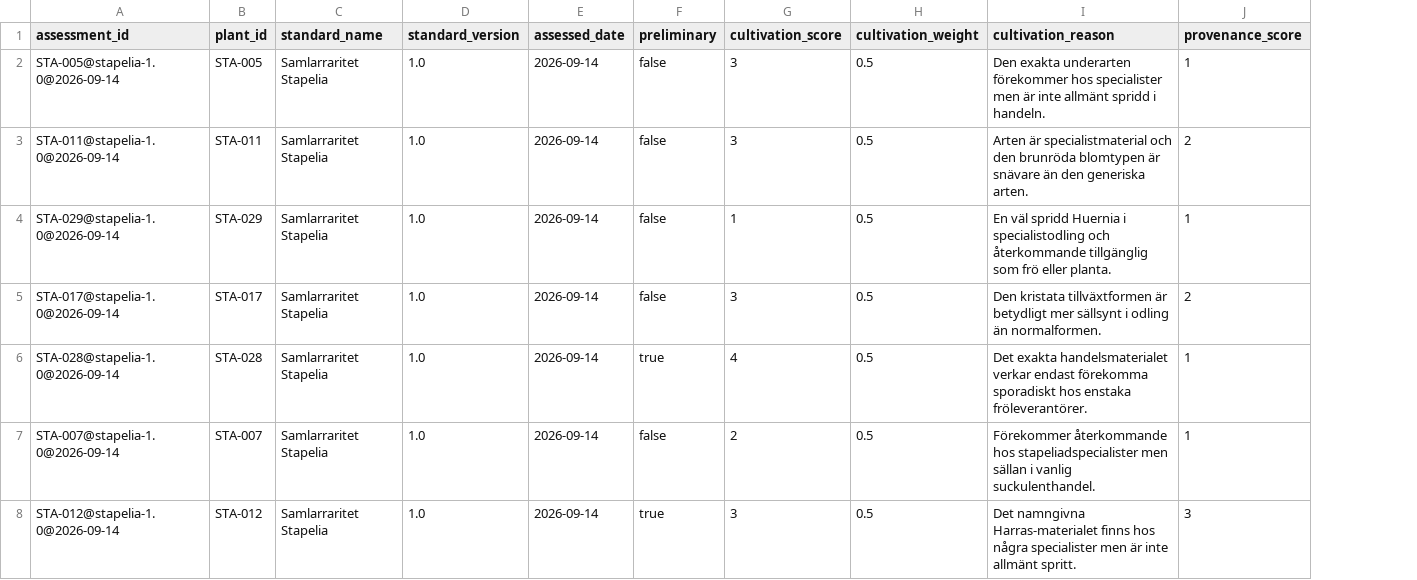
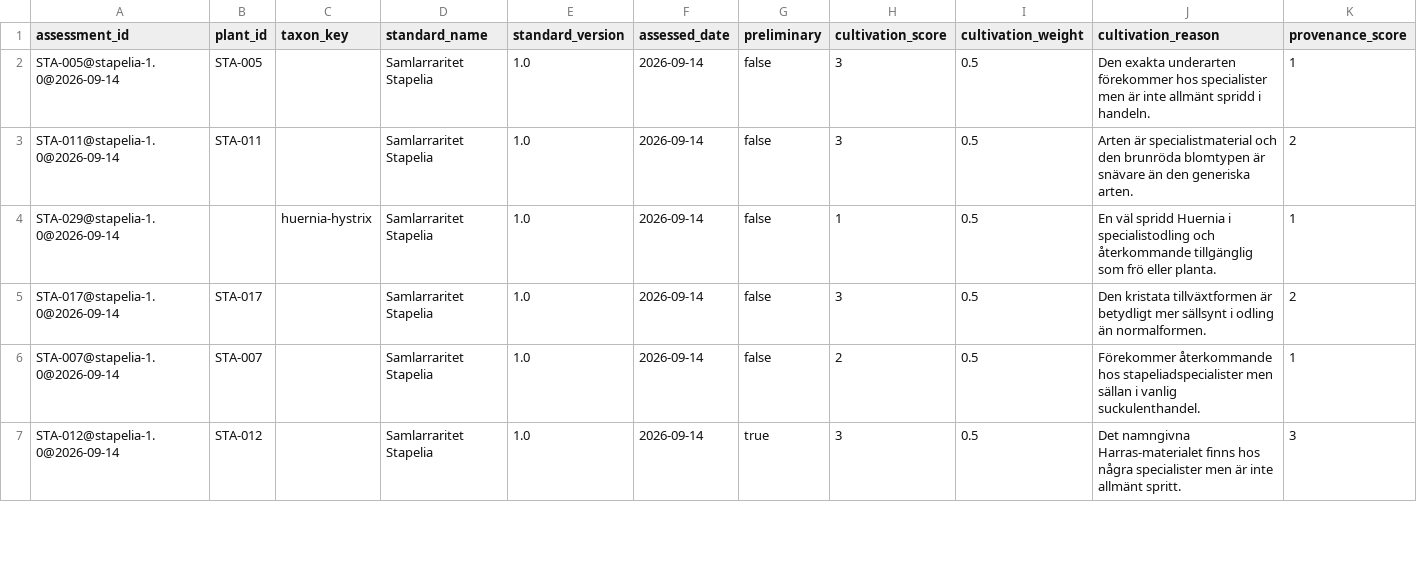
Before and after one commit to huasdy/mina-vaxter, a CSV file: data/stapelia_samlarraritet.csv, drawn as a sheet; only a part is shown; removed rows and columns are numbered as before the commit, all else as after; rows hold the shown columns only; the diff covers the shown part only; the diff names each change by its address in the sheet, - before the commit and + after, or states it on an @@ line.

```diff
--- a/data/stapelia_samlarraritet.csv
+++ b/data/stapelia_samlarraritet.csv
+column C (taxon_key), row 4: huernia-hystrix
-B4 (plant_id): STA-029
+B4 (plant_id): (empty)
-row 6: STA-028@stapelia-1.0@2026-09-14 | STA-028 | Samlarraritet Stapelia | 1.0 | 2026-09-14 | true | 4 | 0.5 | Det exakta handelsmaterialet verkar endast förekomma sporadiskt hos enstaka fröleverantörer. | 1
```
Also changed, not shown: 6 removed rows and 4 edited cells elsewhere in this file, data/labbet_fropartier.csv, data/milstolpar.csv, 33 other files.
